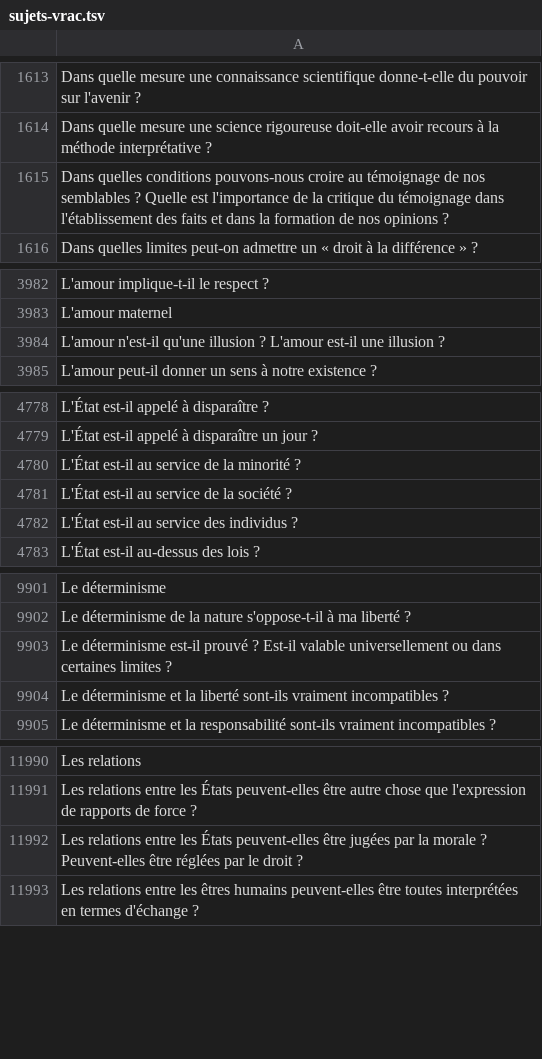
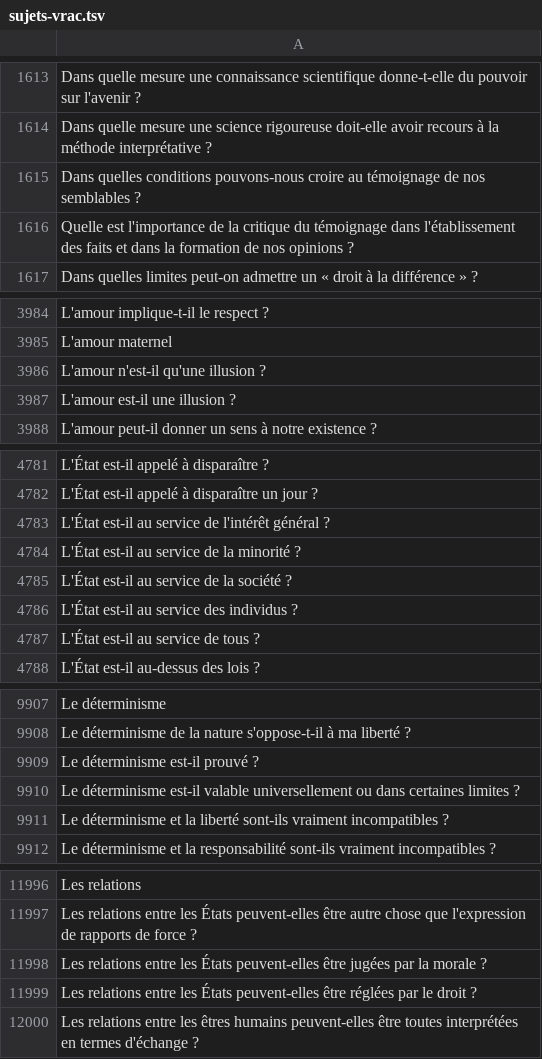
Before and after one commit to eyssette/sujets-philosophie, a TSV file: data/sujets-vrac.tsv, drawn as a sheet; only a part is shown, gaps mark what is left out; the diff covers the shown part only.

Commit message:
Update sujets-vrac.tsv

```diff
--- a/data/sujets-vrac.tsv
+++ b/data/sujets-vrac.tsv
@@ -1614,3 +1614,4 @@ Dans quelle mesure une connaissance scientifique donne-t-elle du pouvoir sur l'a
 Dans quelle mesure une science rigoureuse doit-elle avoir recours à la méthode interprétative ?
-Dans quelles conditions pouvons-nous croire au témoignage de nos semblables ? Quelle est l'importance de la critique du témoignage dans l'établissement des faits et dans la formation de nos opinions ?
+Dans quelles conditions pouvons-nous croire au témoignage de nos semblables ?
+Quelle est l'importance de la critique du témoignage dans l'établissement des faits et dans la formation de nos opinions ?
 Dans quelles limites peut-on admettre un « droit à la différence » ?
@@ -3983,3 +3985,4 @@ L'amour implique-t-il le respect ?
 L'amour maternel
-L'amour n'est-il qu'une illusion ? L'amour est-il une illusion ?
+L'amour n'est-il qu'une illusion ?
+L'amour est-il une illusion ?
 L'amour peut-il donner un sens à notre existence ?
@@ -4779,2 +4782,3 @@ L'État est-il appelé à disparaître ?
 L'État est-il appelé à disparaître un jour ?
+L'État est-il au service de l'intérêt général ?
 L'État est-il au service de la minorité ?
@@ -4782,2 +4786,3 @@ L'État est-il au service de la société ?
 L'État est-il au service des individus ?
+L'État est-il au service de tous ?
 L'État est-il au-dessus des lois ?
@@ -9902,3 +9908,4 @@ Le déterminisme
 Le déterminisme de la nature s'oppose-t-il à ma liberté ?
-Le déterminisme est-il prouvé ? Est-il valable universellement ou dans certaines limites ?
+Le déterminisme est-il prouvé ?
+Le déterminisme est-il valable universellement ou dans certaines limites ?
 Le déterminisme et la liberté sont-ils vraiment incompatibles ?
@@ -11991,3 +11997,4 @@ Les relations
 Les relations entre les États peuvent-elles être autre chose que l'expression de rapports de force ?
-Les relations entre les États peuvent-elles être jugées par la morale ? Peuvent-elles être réglées par le droit ?
+Les relations entre les États peuvent-elles être jugées par la morale ?
+Les relations entre les États peuvent-elles être réglées par le droit ?
 Les relations entre les êtres humains peuvent-elles être toutes interprétées en termes d'échange ?
```
Also changed, not shown: 7 added rows, 3 removed rows and 9 edited cells elsewhere in this file.
